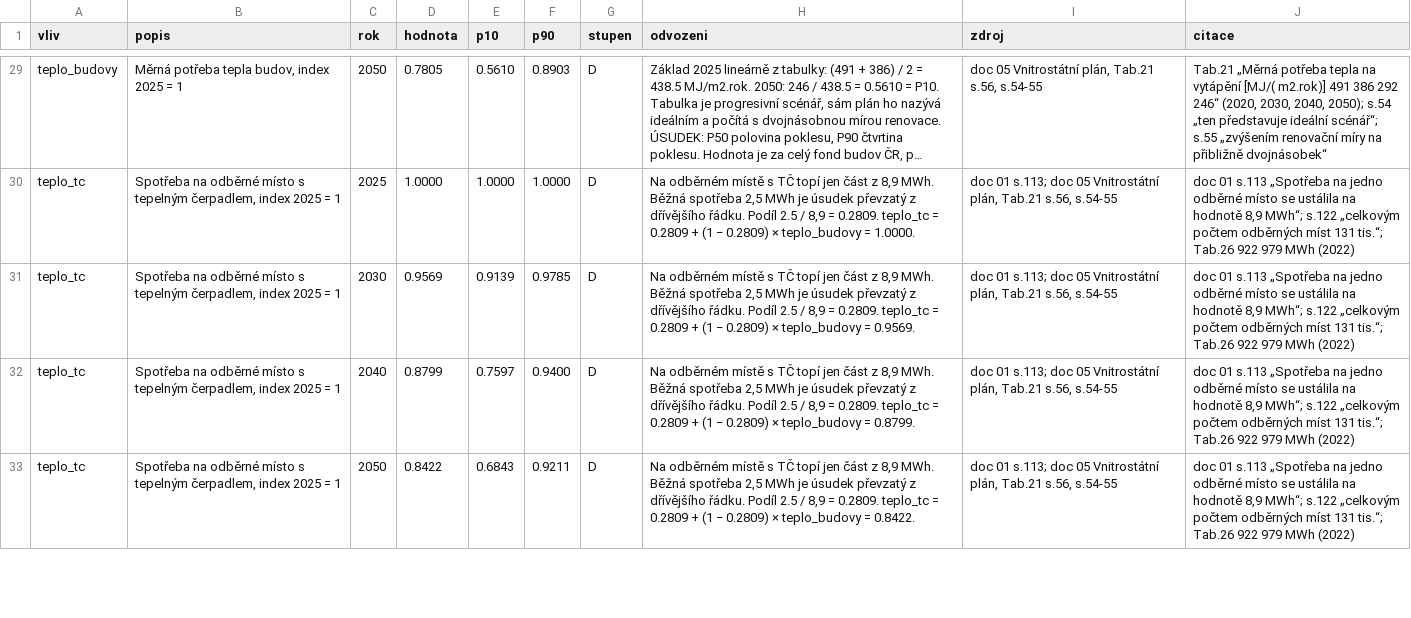
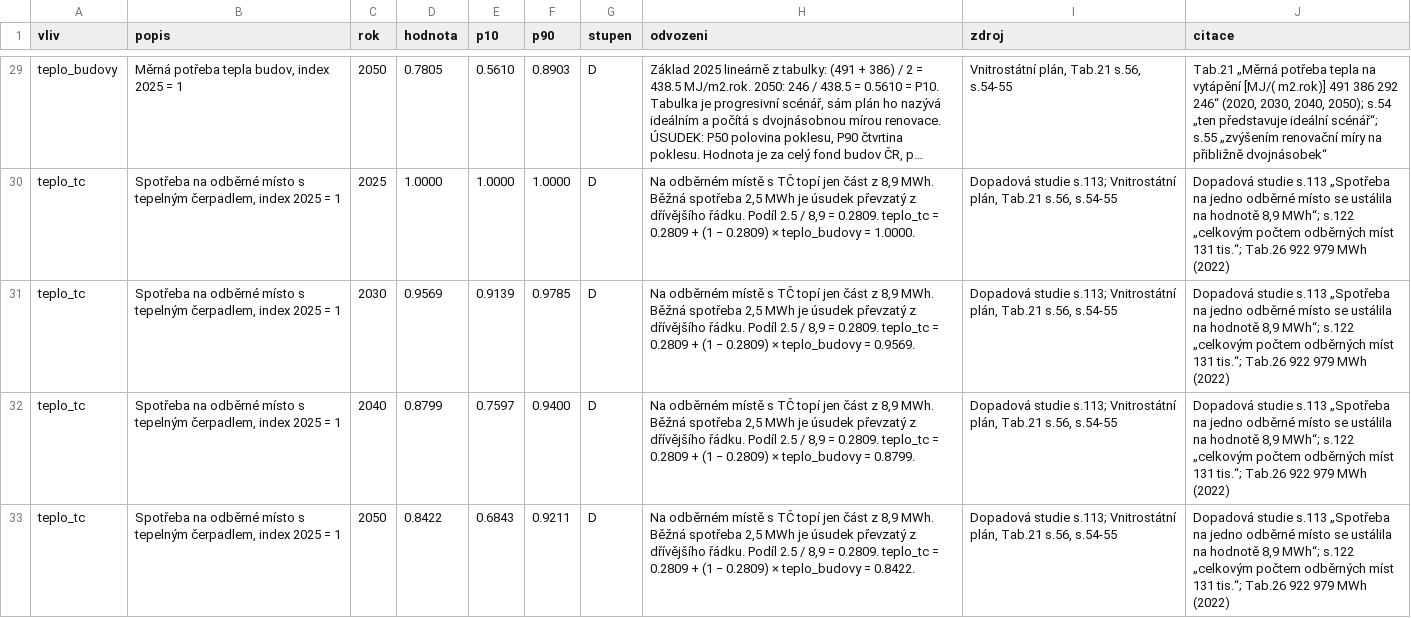
Before and after one commit to DavidMojzisek/energy-msk-refresh, a CSV file: ridici_vlivy.csv, drawn as a sheet; only a part is shown, gaps mark what is left out; long unchanged cells end in …; the diff covers the shown part only; the diff names each change by its address in the sheet, - before the commit and + after, or states it on an @@ line.

```diff
--- a/ridici_vlivy.csv
+++ b/ridici_vlivy.csv
-I29 (zdroj): doc 05 Vnitrostátní plán, Tab.21 s.56, s.54-55
+I29 (zdroj): Vnitrostátní plán, Tab.21 s.56, s.54-55
-I30:I33 (zdroj): doc 01 s.113; doc 05 Vnitrostátní plán,…
+I30:I33 (zdroj): Dopadová studie s.113; Vnitrostátní plán,…
-J30:J33 (citace): doc 01 s.113 „Spotřeba…
+J30:J33 (citace): Dopadová studie s.113 „Spotřeba…
```
Also changed, not shown: 35 edited cells elsewhere in this file, polozky.csv, polozky_popis.csv, 21 other files.
